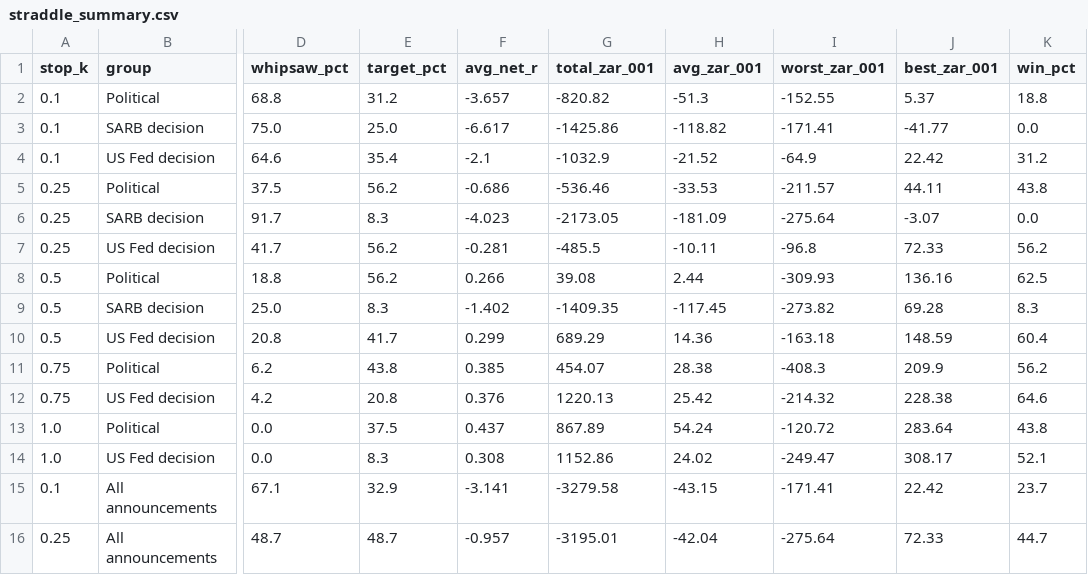
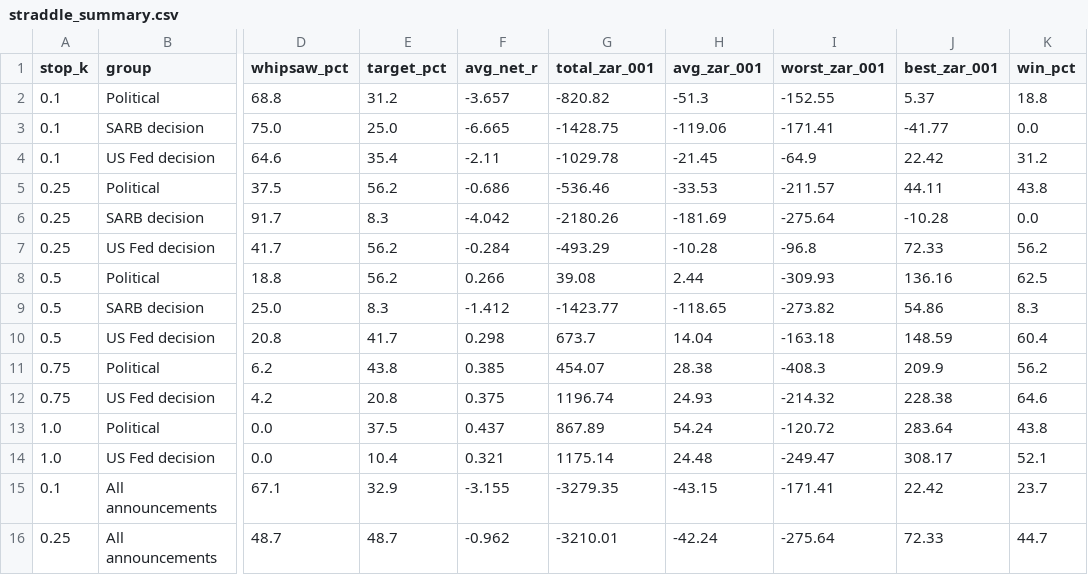
Before and after one commit to Isaac00096/Stock-Scanner, a CSV file: data/events/straddle_summary.csv, drawn as a sheet; only a part is shown, gaps mark what is left out; the diff covers the shown part only; the diff names each change by its address in the sheet, - before the commit and + after, or states it on an @@ line.

```diff
--- a/data/events/straddle_summary.csv
+++ b/data/events/straddle_summary.csv
-F3 (avg_net_r): -6.617
+F3 (avg_net_r): -6.665
-G3 (total_zar_001): -1425.86
+G3 (total_zar_001): -1428.75
-H3 (avg_zar_001): -118.82
+H3 (avg_zar_001): -119.06
-F4 (avg_net_r): -2.1
+F4 (avg_net_r): -2.11
-G4 (total_zar_001): -1032.9
+G4 (total_zar_001): -1029.78
-H4 (avg_zar_001): -21.52
+H4 (avg_zar_001): -21.45
-F6 (avg_net_r): -4.023
+F6 (avg_net_r): -4.042
-G6 (total_zar_001): -2173.05
+G6 (total_zar_001): -2180.26
-H6 (avg_zar_001): -181.09
+H6 (avg_zar_001): -181.69
-J6 (best_zar_001): -3.07
+J6 (best_zar_001): -10.28
-F7 (avg_net_r): -0.281
+F7 (avg_net_r): -0.284
-G7 (total_zar_001): -485.5
+G7 (total_zar_001): -493.29
-H7 (avg_zar_001): -10.11
+H7 (avg_zar_001): -10.28
-F9 (avg_net_r): -1.402
+F9 (avg_net_r): -1.412
-G9 (total_zar_001): -1409.35
+G9 (total_zar_001): -1423.77
-H9 (avg_zar_001): -117.45
+H9 (avg_zar_001): -118.65
-J9 (best_zar_001): 69.28
+J9 (best_zar_001): 54.86
-F10 (avg_net_r): 0.299
+F10 (avg_net_r): 0.298
-G10 (total_zar_001): 689.29
+G10 (total_zar_001): 673.7
-H10 (avg_zar_001): 14.36
+H10 (avg_zar_001): 14.04
-F12 (avg_net_r): 0.376
+F12 (avg_net_r): 0.375
-G12 (total_zar_001): 1220.13
+G12 (total_zar_001): 1196.74
-H12 (avg_zar_001): 25.42
+H12 (avg_zar_001): 24.93
-E14 (target_pct): 8.3
+E14 (target_pct): 10.4
-F14 (avg_net_r): 0.308
+F14 (avg_net_r): 0.321
-G14 (total_zar_001): 1152.86
+G14 (total_zar_001): 1175.14
-H14 (avg_zar_001): 24.02
+H14 (avg_zar_001): 24.48
-F15 (avg_net_r): -3.141
+F15 (avg_net_r): -3.155
-G15 (total_zar_001): -3279.58
+G15 (total_zar_001): -3279.35
-F16 (avg_net_r): -0.957
+F16 (avg_net_r): -0.962
-G16 (total_zar_001): -3195.01
+G16 (total_zar_001): -3210.01
-H16 (avg_zar_001): -42.04
+H16 (avg_zar_001): -42.24
```
Also changed, not shown: 10 edited cells elsewhere in this file, data/events/playbook_moves.csv, data/events/small_event_size.csv, 7 other files.
